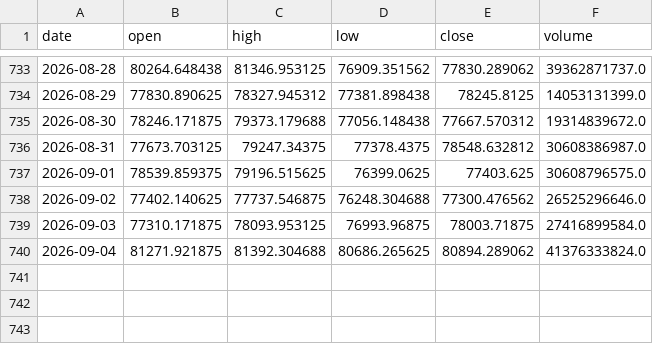
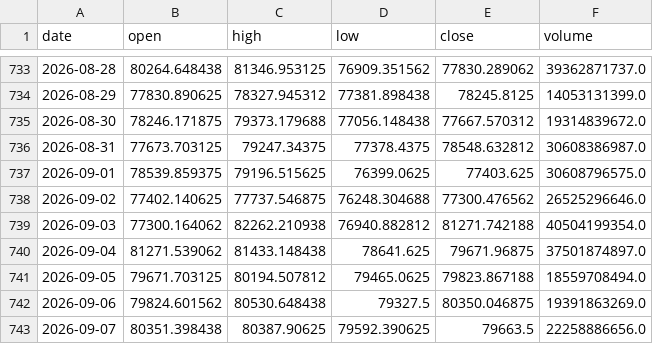
Before and after one commit to Isaac-Lee/market-indicator-tracker, a CSV file: data/btc.csv, drawn as a sheet; only a part is shown, gaps mark what is left out.

```diff
--- a/data/btc.csv
+++ b/data/btc.csv
@@ -738,3 +738,6 @@ date,open,high,low,close,volume
 2026-09-02,77402.140625,77737.546875,76248.304688,77300.476562,26525296646.0
-2026-09-03,77310.171875,78093.953125,76993.96875,78003.71875,27416899584.0
-2026-09-04,81271.921875,81392.304688,80686.265625,80894.289062,41376333824.0
+2026-09-03,77300.164062,82262.210938,76940.882812,81271.742188,40504199354.0
+2026-09-04,81271.539062,81433.148438,78641.625,79671.96875,37501874897.0
+2026-09-05,79671.703125,80194.507812,79465.0625,79823.867188,18559708494.0
+2026-09-06,79824.601562,80530.648438,79327.5,80350.046875,19391863269.0
+2026-09-07,80351.398438,80387.90625,79592.390625,79663.5,22258886656.0
```
Also changed, not shown: data/dow.csv, data/nasdaq.csv, 19 other files.
